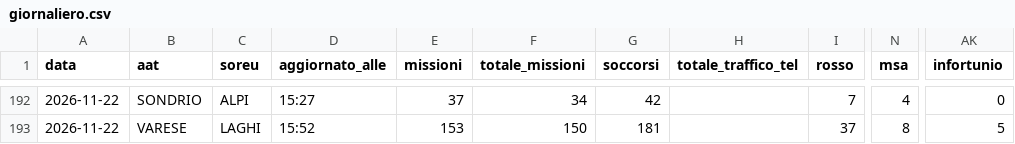
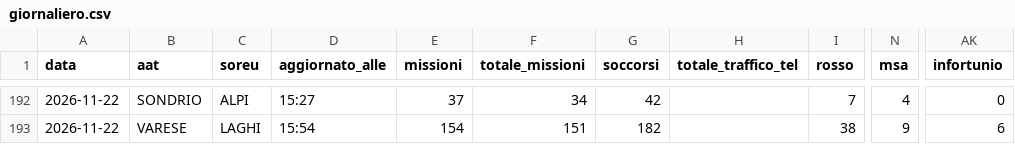
Before and after one commit to Alvarez2009-svg/4r3u1, a CSV file: data/giornaliero.csv, drawn as a sheet; only a part is shown, gaps mark what is left out; the diff covers the shown part only; the diff names each change by its address in the sheet, - before the commit and + after, or states it on an @@ line.

```diff
--- a/data/giornaliero.csv
+++ b/data/giornaliero.csv
-D193 (aggiornato_alle): 15:52
+D193 (aggiornato_alle): 15:54
-E193 (missioni): 153
+E193 (missioni): 154
-F193 (totale_missioni): 150
+F193 (totale_missioni): 151
-G193 (soccorsi): 181
+G193 (soccorsi): 182
-I193 (rosso): 37
+I193 (rosso): 38
-N193 (msa): 8
+N193 (msa): 9
-AK193 (infortunio): 5
+AK193 (infortunio): 6
```
Also changed, not shown: 27 edited cells elsewhere in this file, 2 other files.
